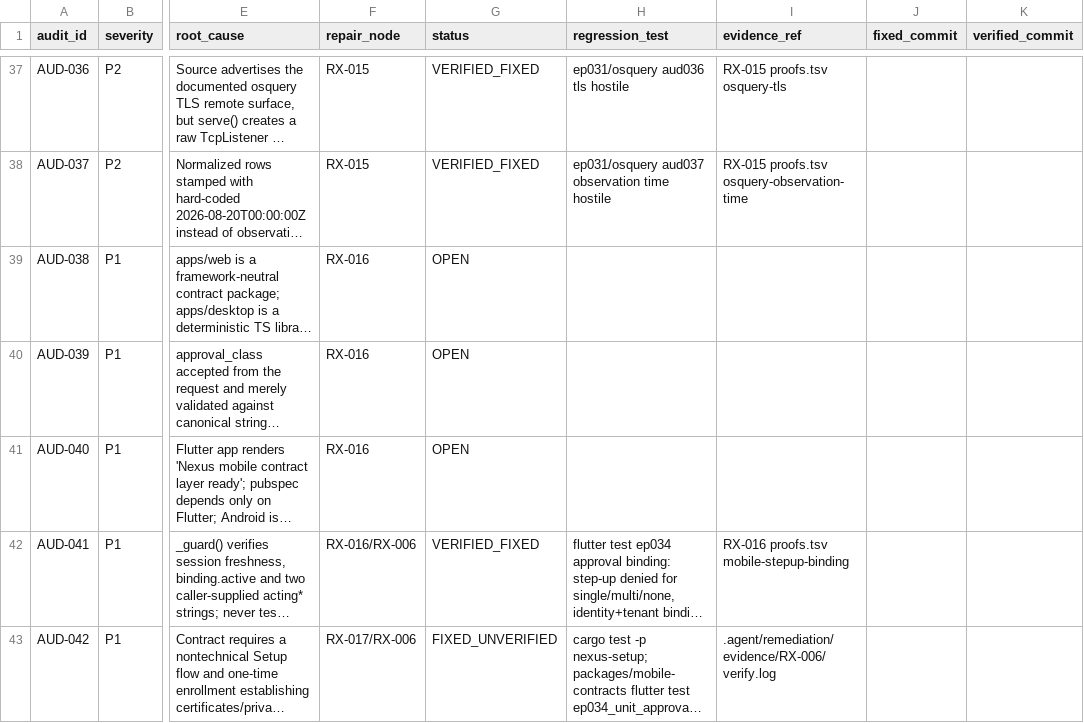
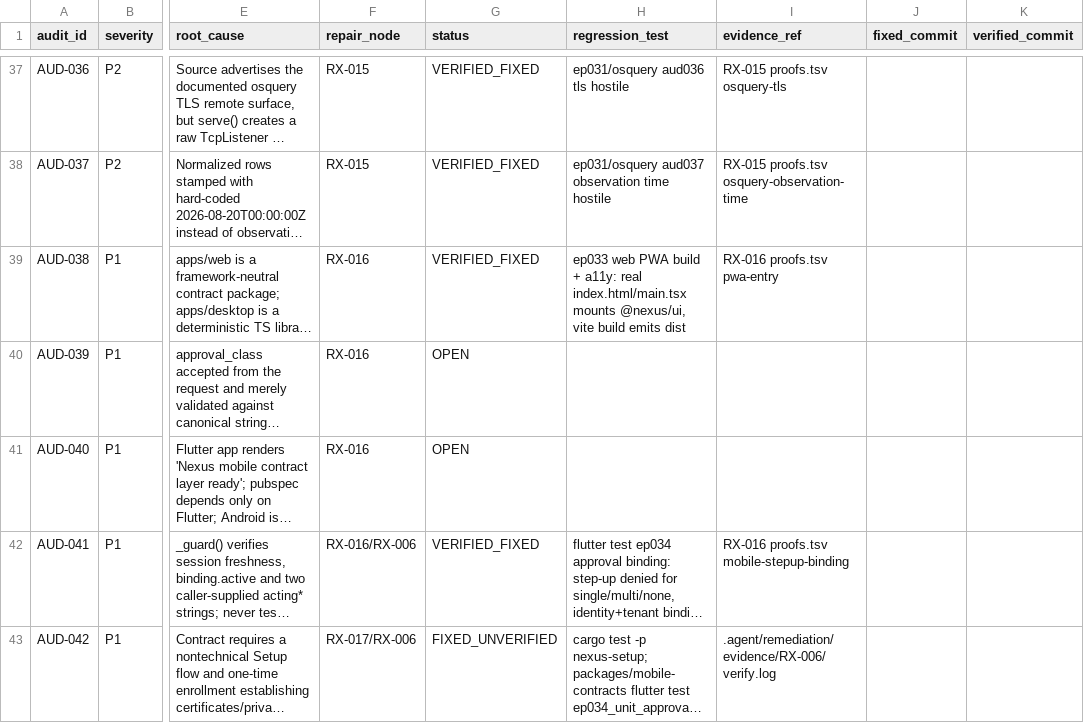
Before and after one commit to dominator509/nexus, a TSV file: .agent/remediation/AUDIT_FINDINGS.tsv, drawn as a sheet; only a part is shown, gaps mark what is left out; long unchanged cells end in …; the diff names each change by its address in the sheet, - before the commit and + after, or states it on an @@ line.

Commit message:
RX-016 M4 (AUD-038): actual React PWA entry for the web package
- index.html + manifest.webmanifest + src/main.tsx mounting REAL
  @nexus/ui components over @nexus/web contract state (createRoot)
- Vite production build (vite.config.ts + @vitejs/plugin-react) emits
  dist/index.html + JS bundle
- 5 hostile regressions: entry exists, manifest installable, main.tsx
  imports production components (no mocks), build output exists,
  server-renders same production markup
- Tauri shell honestly NOT ASSERTED (fallback contract: PWA first)
- web 148/148, typecheck clean, EP-033 M5 gate green

```diff
--- a/.agent/remediation/AUDIT_FINDINGS.tsv
+++ b/.agent/remediation/AUDIT_FINDINGS.tsv
-G39 (status): OPEN
+G39 (status): VERIFIED_FIXED
-H39 (regression_test): (empty)
+H39 (regression_test): ep033 web PWA build + a11y: real index.html/main.tsx mounts @nexus/ui, vite build emits dist
-I39 (evidence_ref): (empty)
+I39 (evidence_ref): RX-016 proofs.tsv pwa-entry
```
Also changed, not shown: 12 other files.
